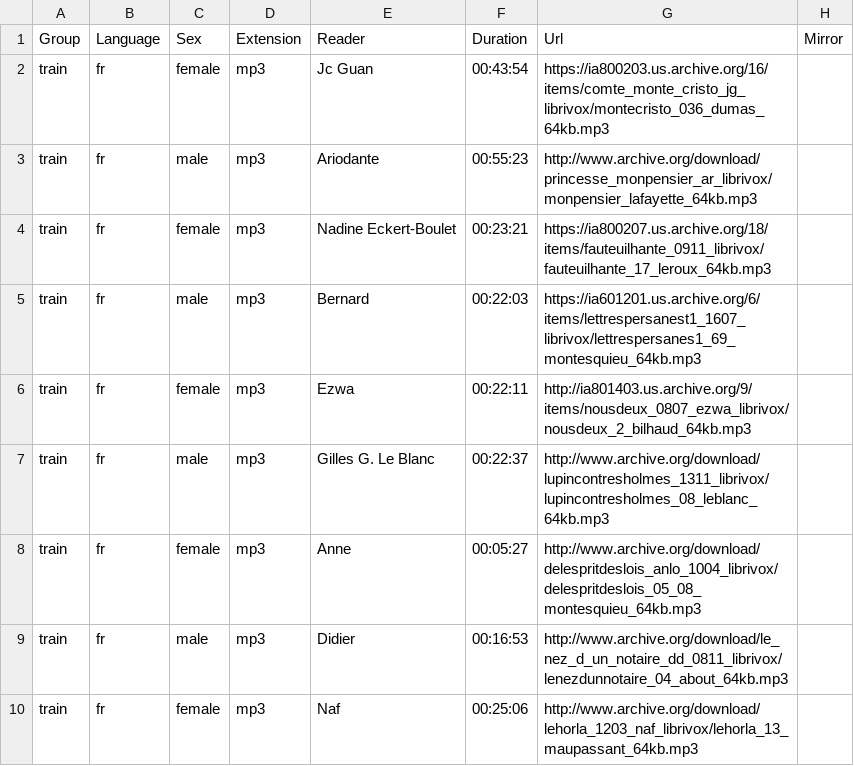
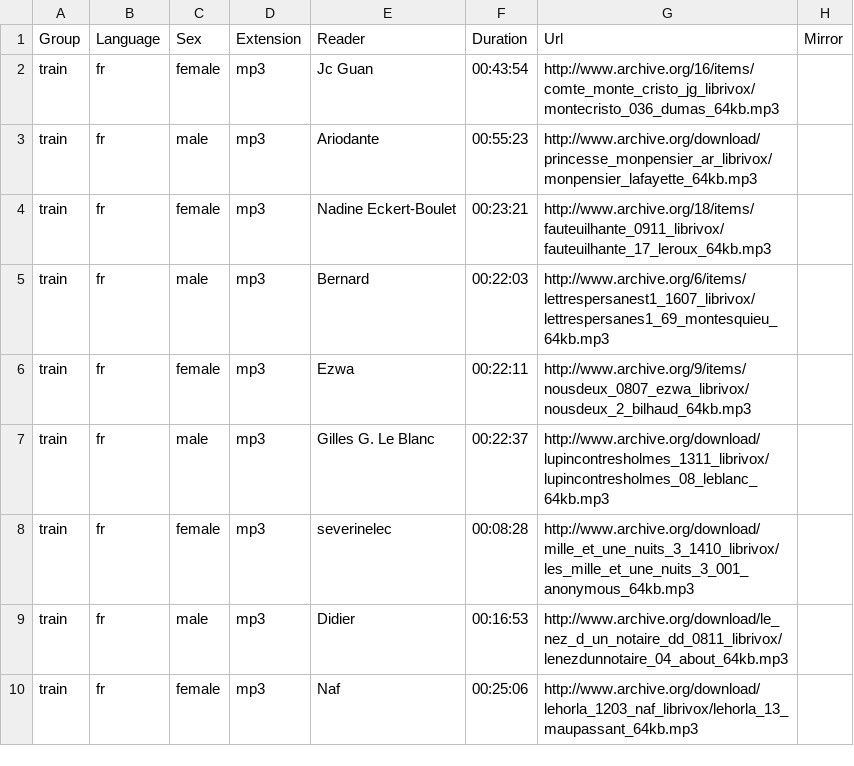
Before and after one commit to tomasz-oponowicz/spoken_language_dataset, a CSV file: speech.csv, drawn as a sheet; only a part is shown; the diff covers the shown part only.

Commit message:
Fix archive.org links

```diff
--- a/speech.csv
+++ b/speech.csv
@@ -1,9 +1,9 @@
 Group,Language,Sex,Extension,Reader,Duration,Url,Mirror
-train,fr,female,mp3,Jc Guan,00:43:54,https://ia800203.us.archive.org/16/items/comte_monte_cristo_jg_librivox/montecristo_036_dumas_64kb.mp3,
+train,fr,female,mp3,Jc Guan,00:43:54,http://www.archive.org/16/items/comte_monte_cristo_jg_librivox/montecristo_036_dumas_64kb.mp3,
 train,fr,male,mp3,Ariodante,00:55:23,http://www.archive.org/download/princesse_monpensier_ar_librivox/monpensier_lafayette_64kb.mp3,
-train,fr,female,mp3,Nadine Eckert-Boulet,00:23:21,https://ia800207.us.archive.org/18/items/fauteuilhante_0911_librivox/fauteuilhante_17_leroux_64kb.mp3,
-train,fr,male,mp3,Bernard,00:22:03,https://ia601201.us.archive.org/6/items/lettrespersanest1_1607_librivox/lettrespersanes1_69_montesquieu_64kb.mp3,
-train,fr,female,mp3,Ezwa,00:22:11,http://ia801403.us.archive.org/9/items/nousdeux_0807_ezwa_librivox/nousdeux_2_bilhaud_64kb.mp3,
+train,fr,female,mp3,Nadine Eckert-Boulet,00:23:21,http://www.archive.org/18/items/fauteuilhante_0911_librivox/fauteuilhante_17_leroux_64kb.mp3,
+train,fr,male,mp3,Bernard,00:22:03,http://www.archive.org/6/items/lettrespersanest1_1607_librivox/lettrespersanes1_69_montesquieu_64kb.mp3,
+train,fr,female,mp3,Ezwa,00:22:11,http://www.archive.org/9/items/nousdeux_0807_ezwa_librivox/nousdeux_2_bilhaud_64kb.mp3,
 train,fr,male,mp3,Gilles G. Le Blanc,00:22:37,http://www.archive.org/download/lupincontresholmes_1311_librivox/lupincontresholmes_08_leblanc_64kb.mp3,
-train,fr,female,mp3,Anne,00:05:27,http://www.archive.org/download/delespritdeslois_anlo_1004_librivox/delespritdeslois_05_08_montesquieu_64kb.mp3,
+train,fr,female,mp3,severinelec,00:08:28,http://www.archive.org/download/mille_et_une_nuits_3_1410_librivox/les_mille_et_une_nuits_3_001_anonymous_64kb.mp3,
 train,fr,male,mp3,Didier,00:16:53,http://www.archive.org/download/le_nez_d_un_notaire_dd_0811_librivox/lenezdunnotaire_04_about_64kb.mp3,
```
Also changed, not shown: 1 added row and 6 edited cells elsewhere in this file.
